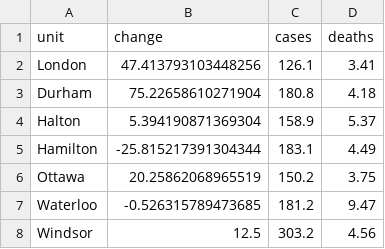
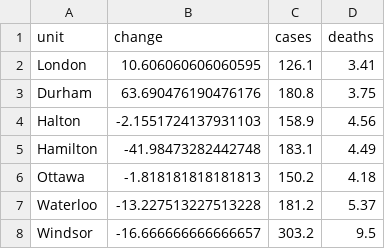
Before and after one commit to martin-allen/covid, a CSV file: data/output/ontario_summary.csv, drawn as a sheet.

```diff
--- a/data/output/ontario_summary.csv
+++ b/data/output/ontario_summary.csv
@@ -1,8 +1,8 @@
 unit,change,cases,deaths
-London,47.413793103448256,126.1,3.41
-Durham,75.22658610271904,180.8,4.18
-Halton,5.394190871369304,158.9,5.37
-Hamilton,-25.815217391304344,183.1,4.49
-Ottawa,20.25862068965519,150.2,3.75
-Waterloo,-0.526315789473685,181.2,9.47
-Windsor,12.5,303.2,4.56
+London,10.606060606060595,126.1,3.41
+Durham,63.690476190476176,180.8,3.75
+Halton,-2.1551724137931103,158.9,4.56
+Hamilton,-41.98473282442748,183.1,4.49
+Ottawa,-1.818181818181813,150.2,4.18
+Waterloo,-13.227513227513228,181.2,5.37
+Windsor,-16.666666666666657,303.2,9.5
```
Also changed, not shown: data/output/ml_general.csv, data/output/ontario_new.csv, 4 other files.
